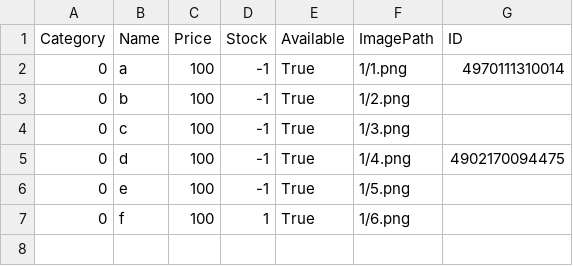
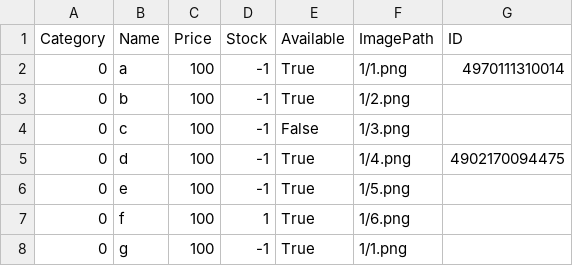
Before and after one commit to shumm7/POSsys, a CSV file: list.csv, drawn as a sheet.

```diff
--- a/list.csv
+++ b/list.csv
@@ -3,3 +3,3 @@ Category,Name,Price,Stock,Available,ImagePath,ID
 0,b,100,-1,True,1/2.png,
-0,c,100,-1,True,1/3.png,
+0,c,100,-1,False,1/3.png,
 0,d,100,-1,True,1/4.png,4902170094475
@@ -7 +7,2 @@ Category,Name,Price,Stock,Available,ImagePath,ID
 0,f,100,1,True,1/6.png,
+0,g,100,-1,True,1/1.png,
```
Also changed, not shown: 15 other files.
